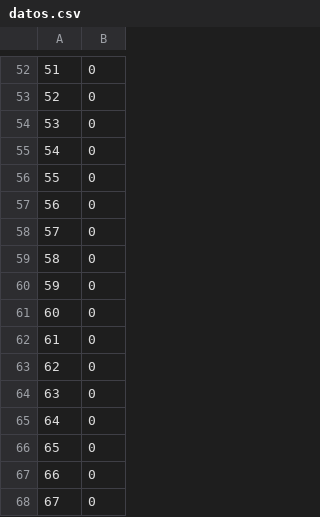
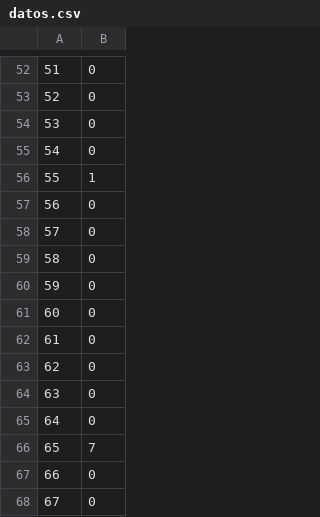
Before and after one commit to juangg11/HundirLaFlota, a CSV file: Datos/datos.csv, drawn as a sheet; only a part is shown, gaps mark what is left out; the diff covers the shown part only.

```diff
--- a/Datos/datos.csv
+++ b/Datos/datos.csv
@@ -55,3 +55,3 @@
 54,0
-55,0
+55,1
 56,0
@@ -65,3 +65,3 @@
 64,0
-65,0
+65,7
 66,0
```
Also changed, not shown: 7 edited cells elsewhere in this file, 2 other files.
